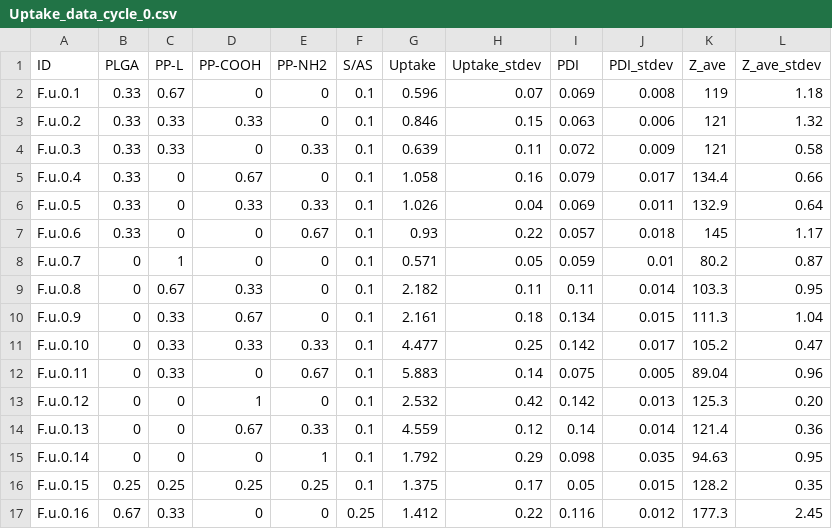
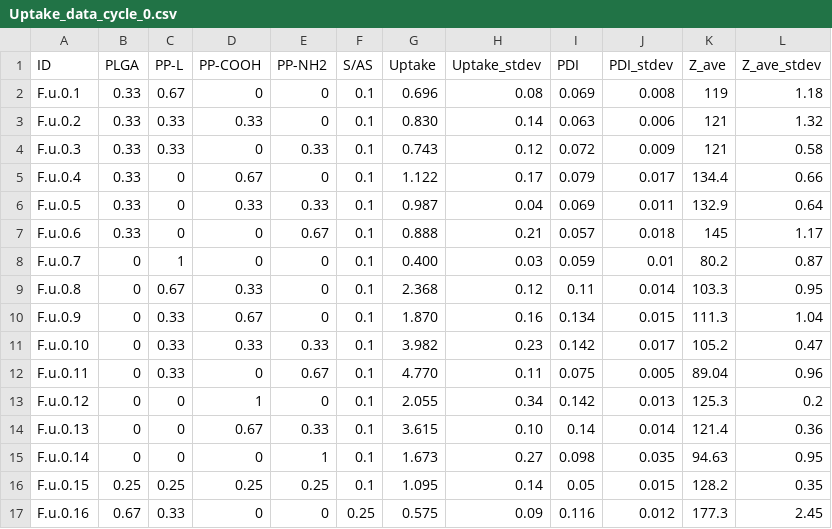
Before and after one commit to molML/Nano_Particles_Active_Learning, a CSV file: data/cycle_0/Uptake_data_cycle_0.csv, drawn as a sheet; only a part is shown; the diff covers the shown part only.

Commit message:
Corrected Uptake

```diff
--- a/data/cycle_0/Uptake_data_cycle_0.csv
+++ b/data/cycle_0/Uptake_data_cycle_0.csv
@@ -1,17 +1,17 @@
 ID,PLGA,PP-L,PP-COOH,PP-NH2,S/AS,Uptake,Uptake_stdev,PDI,PDI_stdev,Z_ave,Z_ave_stdev
-F.u.0.1,0.33,0.67,0,0,0.1,0.596,0.07,0.069,0.008,119,1.18
-F.u.0.2,0.33,0.33,0.33,0,0.1,0.846,0.15,0.063,0.006,121,1.32
-F.u.0.3,0.33,0.33,0,0.33,0.1,0.639,0.11,0.072,0.009,121,0.58
-F.u.0.4,0.33,0,0.67,0,0.1,1.058,0.16,0.079,0.017,134.4,0.66
-F.u.0.5,0.33,0,0.33,0.33,0.1,1.026,0.04,0.069,0.011,132.9,0.64
-F.u.0.6,0.33,0,0,0.67,0.1,0.93,0.22,0.057,0.018,145,1.17
-F.u.0.7,0,1,0,0,0.1,0.571,0.05,0.059,0.01,80.2,0.87
-F.u.0.8,0,0.67,0.33,0,0.1,2.182,0.11,0.11,0.014,103.3,0.95
-F.u.0.9,0,0.33,0.67,0,0.1,2.161,0.18,0.134,0.015,111.3,1.04
-F.u.0.10,0,0.33,0.33,0.33,0.1,4.477,0.25,0.142,0.017,105.2,0.47
-F.u.0.11,0,0.33,0,0.67,0.1,5.883,0.14,0.075,0.005,89.04,0.96
-F.u.0.12,0,0,1,0,0.1,2.532,0.42,0.142,0.013,125.3,0.20
-F.u.0.13,0,0,0.67,0.33,0.1,4.559,0.12,0.14,0.014,121.4,0.36
-F.u.0.14,0,0,0,1,0.1,1.792,0.29,0.098,0.035,94.63,0.95
-F.u.0.15,0.25,0.25,0.25,0.25,0.1,1.375,0.17,0.05,0.015,128.2,0.35
-F.u.0.16,0.67,0.33,0,0,0.25,1.412,0.22,0.116,0.012,177.3,2.45
+F.u.0.1,0.33,0.67,0,0,0.1,0.696,0.08,0.069,0.008,119,1.18
+F.u.0.2,0.33,0.33,0.33,0,0.1,0.830,0.14,0.063,0.006,121,1.32
+F.u.0.3,0.33,0.33,0,0.33,0.1,0.743,0.12,0.072,0.009,121,0.58
+F.u.0.4,0.33,0,0.67,0,0.1,1.122,0.17,0.079,0.017,134.4,0.66
+F.u.0.5,0.33,0,0.33,0.33,0.1,0.987,0.04,0.069,0.011,132.9,0.64
+F.u.0.6,0.33,0,0,0.67,0.1,0.888,0.21,0.057,0.018,145,1.17
+F.u.0.7,0,1,0,0,0.1,0.400,0.03,0.059,0.01,80.2,0.87
+F.u.0.8,0,0.67,0.33,0,0.1,2.368,0.12,0.11,0.014,103.3,0.95
+F.u.0.9,0,0.33,0.67,0,0.1,1.870,0.16,0.134,0.015,111.3,1.04
+F.u.0.10,0,0.33,0.33,0.33,0.1,3.982,0.23,0.142,0.017,105.2,0.47
+F.u.0.11,0,0.33,0,0.67,0.1,4.770,0.11,0.075,0.005,89.04,0.96
+F.u.0.12,0,0,1,0,0.1,2.055,0.34,0.142,0.013,125.3,0.2
+F.u.0.13,0,0,0.67,0.33,0.1,3.615,0.10,0.14,0.014,121.4,0.36
+F.u.0.14,0,0,0,1,0.1,1.673,0.27,0.098,0.035,94.63,0.95
+F.u.0.15,0.25,0.25,0.25,0.25,0.1,1.095,0.14,0.05,0.015,128.2,0.35
+F.u.0.16,0.67,0.33,0,0,0.25,0.575,0.09,0.116,0.012,177.3,2.45
```
Also changed, not shown: 32 edited cells elsewhere in this file.
